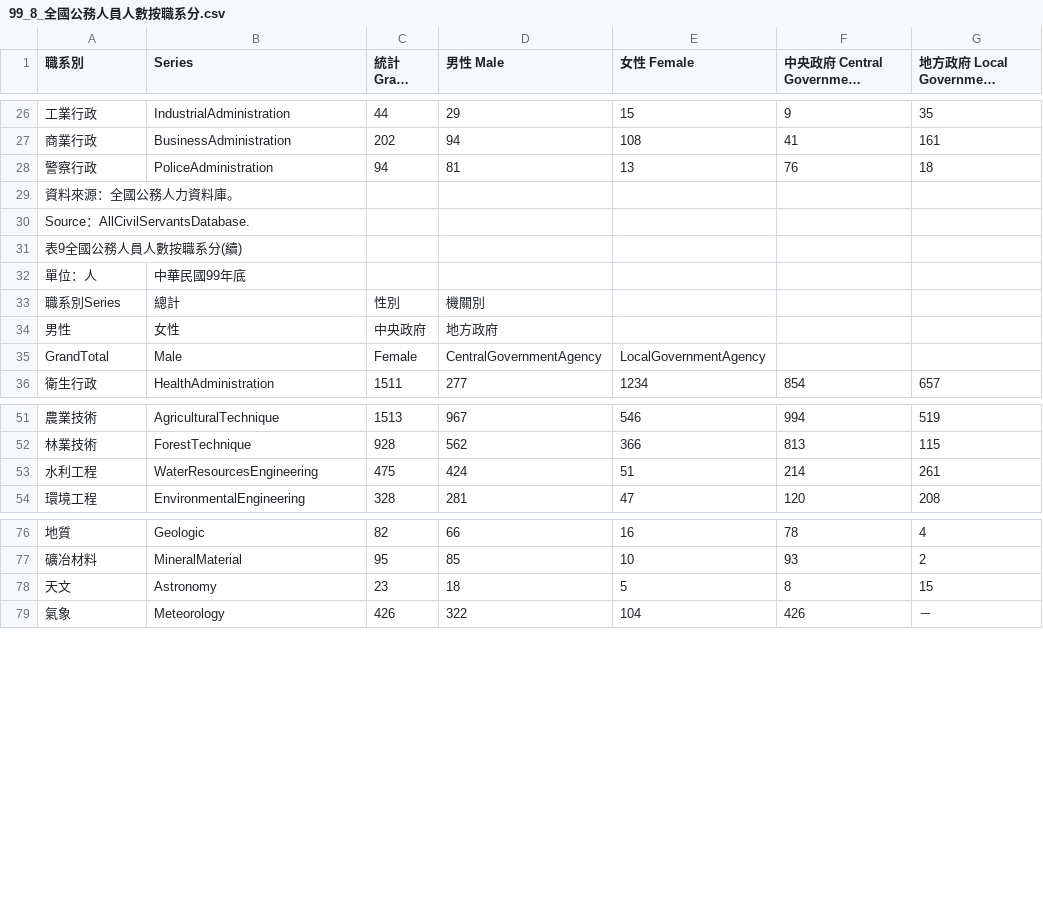
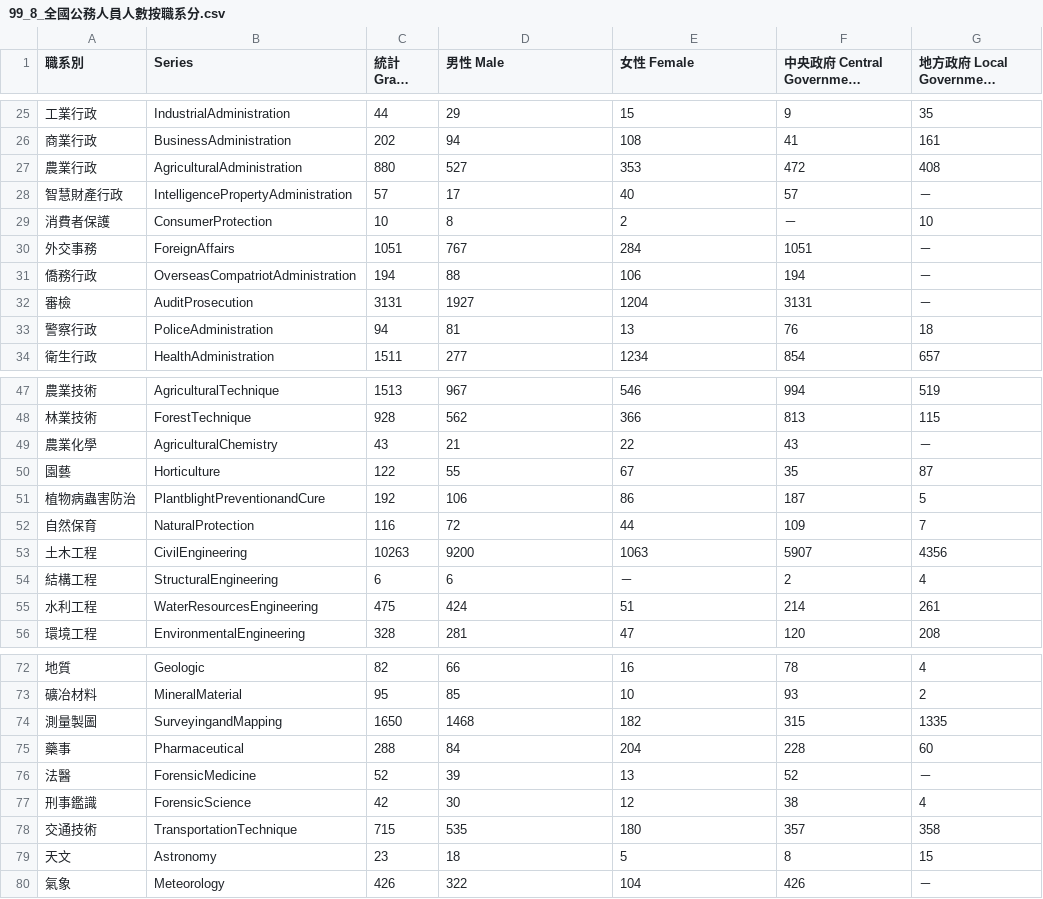
Before and after one commit to g0v-data/mocs, a CSV file: civil-servants/99/99_8_全國公務人員人數按職系分.csv, drawn as a sheet; only a part is shown, gaps mark what is left out; long unchanged cells end in …; removed rows and columns are numbered as before the commit, all else as after; the diff covers the shown part only; the diff names each change by its address in the sheet, - before the commit and + after, or states it on an @@ line.

```diff
--- a/civil-servants/99/99_8_全國公務人員人數按職系分.csv
+++ b/civil-servants/99/99_8_全國公務人員人數按職系分.csv
+row 27: 農業行政 | AgriculturalAdministration | 880 | 527 | 353 | 472 | 408
+row 28: 智慧財產行政 | IntelligencePropertyAdministration | 57 | 17 | 40 | 57 | －
+row 29: 消費者保護 | ConsumerProtection | 10 | 8 | 2 | － | 10
+row 30: 外交事務 | ForeignAffairs | 1051 | 767 | 284 | 1051 | －
+row 31: 僑務行政 | OverseasCompatriotAdministration | 194 | 88 | 106 | 194 | －
+row 32: 審檢 | AuditProsecution | 3131 | 1927 | 1204 | 3131 | －
-row 29: 資料來源：全國公務人力資料庫。
-row 30: Source：AllCivilServantsDatabase.
-row 31: 表9全國公務人員人數按職系分(續)
-row 32: 單位：人 | 中華民國99年底
-row 33: 職系別Series | 總計 | 性別 | 機關別
-row 34: 男性 | 女性 | 中央政府 | 地方政府
-row 35: GrandTotal | Male | Female | CentralGovernmentAgency | LocalGovernmentAgency
+row 49: 農業化學 | AgriculturalChemistry | 43 | 21 | 22 | 43 | －
+row 50: 園藝 | Horticulture | 122 | 55 | 67 | 35 | 87
+row 51: 植物病蟲害防治 | PlantblightPreventionandCure | 192 | 106 | 86 | 187 | 5
+row 52: 自然保育 | NaturalProtection | 116 | 72 | 44 | 109 | 7
+row 53: 土木工程 | CivilEngineering | 10263 | 9200 | 1063 | 5907 | 4356
+row 54: 結構工程 | StructuralEngineering | 6 | 6 | － | 2 | 4
+row 74: 測量製圖 | SurveyingandMapping | 1650 | 1468 | 182 | 315 | 1335
+row 75: 藥事 | Pharmaceutical | 288 | 84 | 204 | 228 | 60
+row 76: 法醫 | ForensicMedicine | 52 | 39 | 13 | 52 | －
+row 77: 刑事鑑識 | ForensicScience | 42 | 30 | 12 | 38 | 4
+row 78: 交通技術 | TransportationTechnique | 715 | 535 | 180 | 357 | 358
```
Also changed, not shown: 10 removed rows elsewhere in this file, civil-servants/100/100_8_全國公務人員人數按職系分.csv, civil-servants/95/95_8_全國公務人員人數按職系分.csv, 3 other files.
